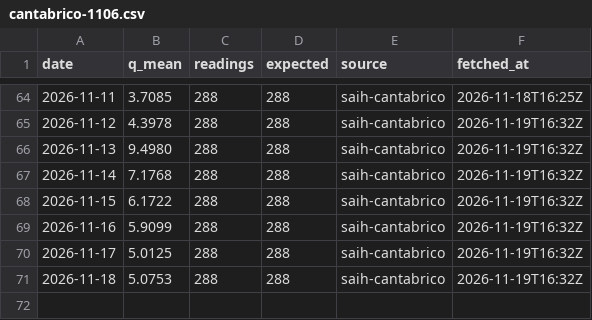
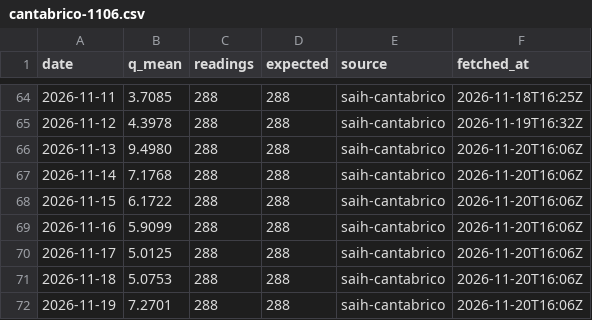
Before and after one commit to Asensio94/caudal-ecologico, a CSV file: data/flows/cantabrico-1106.csv, drawn as a sheet; only a part is shown, gaps mark what is left out.

```diff
--- a/data/flows/cantabrico-1106.csv
+++ b/data/flows/cantabrico-1106.csv
@@ -65,7 +65,8 @@ date,q_mean,readings,expected,source,fetched_at
 2026-11-12,4.3978,288,288,saih-cantabrico,2026-11-19T16:32Z
-2026-11-13,9.4980,288,288,saih-cantabrico,2026-11-19T16:32Z
-2026-11-14,7.1768,288,288,saih-cantabrico,2026-11-19T16:32Z
-2026-11-15,6.1722,288,288,saih-cantabrico,2026-11-19T16:32Z
-2026-11-16,5.9099,288,288,saih-cantabrico,2026-11-19T16:32Z
-2026-11-17,5.0125,288,288,saih-cantabrico,2026-11-19T16:32Z
-2026-11-18,5.0753,288,288,saih-cantabrico,2026-11-19T16:32Z
+2026-11-13,9.4980,288,288,saih-cantabrico,2026-11-20T16:06Z
+2026-11-14,7.1768,288,288,saih-cantabrico,2026-11-20T16:06Z
+2026-11-15,6.1722,288,288,saih-cantabrico,2026-11-20T16:06Z
+2026-11-16,5.9099,288,288,saih-cantabrico,2026-11-20T16:06Z
+2026-11-17,5.0125,288,288,saih-cantabrico,2026-11-20T16:06Z
+2026-11-18,5.0753,288,288,saih-cantabrico,2026-11-20T16:06Z
+2026-11-19,7.2701,288,288,saih-cantabrico,2026-11-20T16:06Z
```
Also changed, not shown: data/flows/cantabrico-1105.csv, data/flows/cantabrico-1163.csv, 43 other files.
